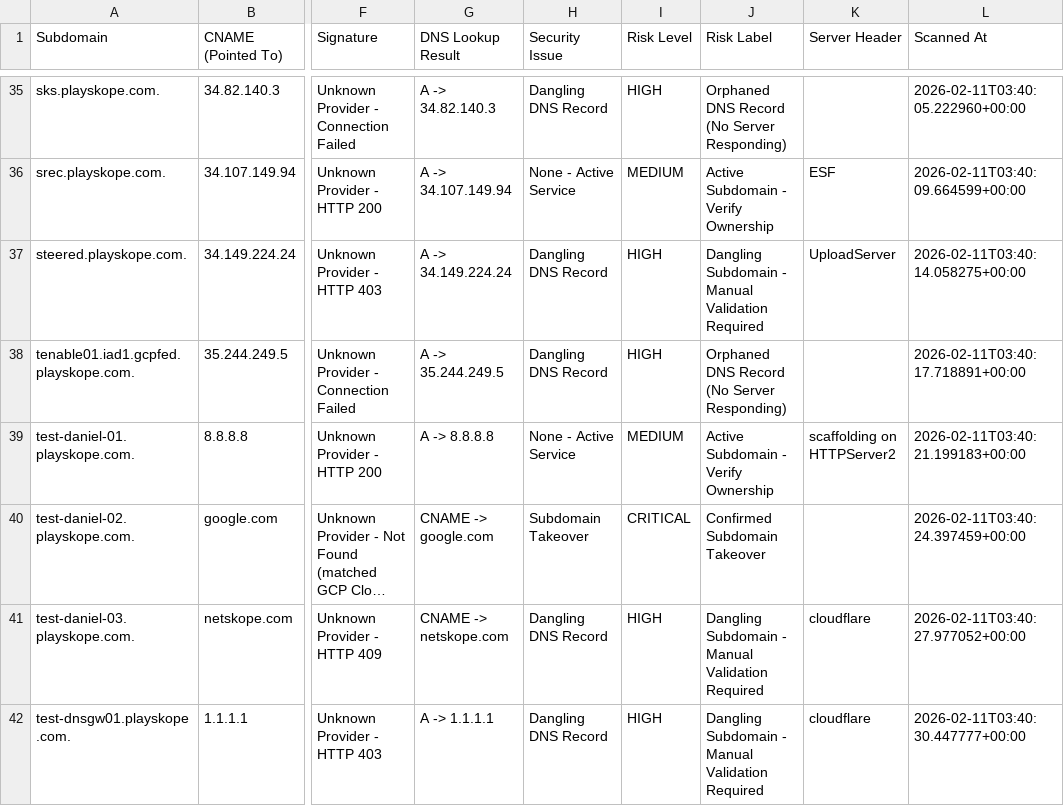
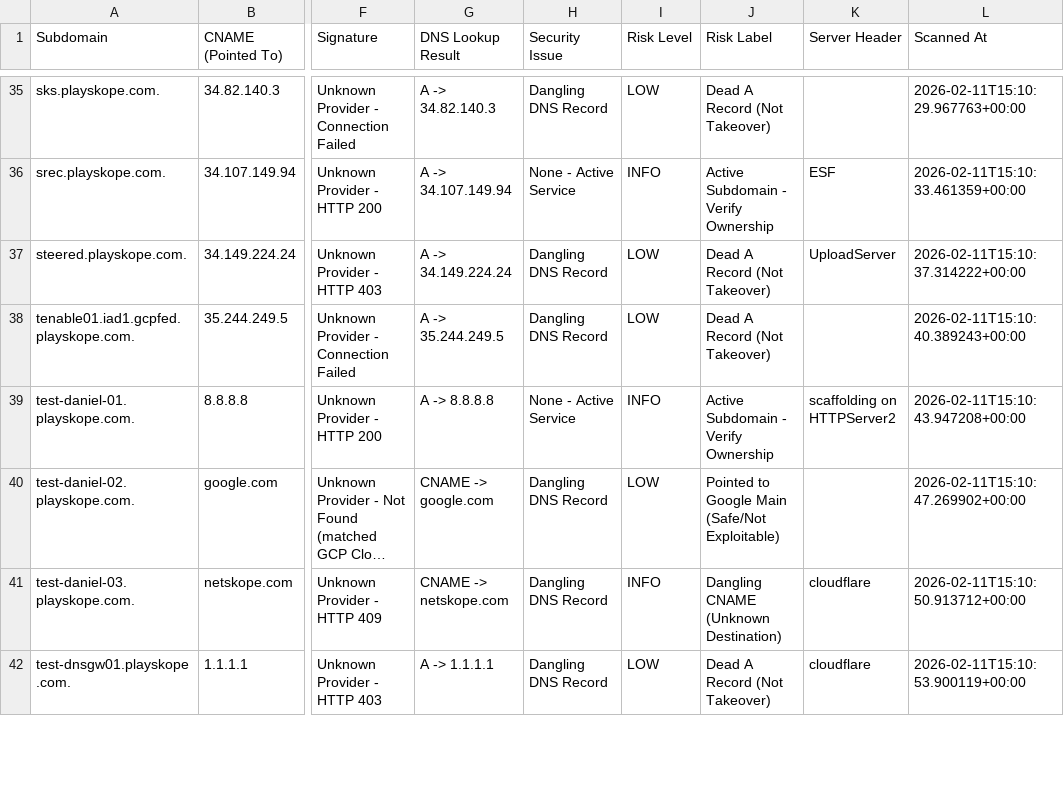
Before and after one commit to KINDEMO1/scanner, a CSV file: scan_results.csv, drawn as a sheet; only a part is shown, gaps mark what is left out; long unchanged cells end in …; the diff covers the shown part only; the diff names each change by its address in the sheet, - before the commit and + after, or states it on an @@ line.

```diff
--- a/scan_results.csv
+++ b/scan_results.csv
-I35 (Risk Level): HIGH
+I35 (Risk Level): LOW
-J35 (Risk Label): Orphaned DNS Record (No Server Responding)
+J35 (Risk Label): Dead A Record (Not Takeover)
-L35 (Scanned At): 2026-02-11T03:40:05.222960+00:00
+L35 (Scanned At): 2026-02-11T15:10:29.967763+00:00
-I36 (Risk Level): MEDIUM
+I36 (Risk Level): INFO
-L36 (Scanned At): 2026-02-11T03:40:09.664599+00:00
+L36 (Scanned At): 2026-02-11T15:10:33.461359+00:00
-I37:I38 (Risk Level): HIGH
+I37:I38 (Risk Level): LOW
-J37 (Risk Label): Dangling Subdomain - Manual Validation Required
+J37 (Risk Label): Dead A Record (Not Takeover)
-L37 (Scanned At): 2026-02-11T03:40:14.058275+00:00
+L37 (Scanned At): 2026-02-11T15:10:37.314222+00:00
-J38 (Risk Label): Orphaned DNS Record (No Server Responding)
+J38 (Risk Label): Dead A Record (Not Takeover)
-L38 (Scanned At): 2026-02-11T03:40:17.718891+00:00
+L38 (Scanned At): 2026-02-11T15:10:40.389243+00:00
-I39 (Risk Level): MEDIUM
+I39 (Risk Level): INFO
-L39 (Scanned At): 2026-02-11T03:40:21.199183+00:00
+L39 (Scanned At): 2026-02-11T15:10:43.947208+00:00
-H40 (Security Issue): Subdomain Takeover
+H40 (Security Issue): Dangling DNS Record
-I40 (Risk Level): CRITICAL
+I40 (Risk Level): LOW
-J40 (Risk Label): Confirmed Subdomain Takeover
+J40 (Risk Label): Pointed to Google Main (Safe/Not Exploitable)
-L40 (Scanned At): 2026-02-11T03:40:24.397459+00:00
+L40 (Scanned At): 2026-02-11T15:10:47.269902+00:00
-I41 (Risk Level): HIGH
+I41 (Risk Level): INFO
-J41 (Risk Label): Dangling Subdomain - Manual Validation Required
+J41 (Risk Label): Dangling CNAME (Unknown Destination)
-L41 (Scanned At): 2026-02-11T03:40:27.977052+00:00
+L41 (Scanned At): 2026-02-11T15:10:50.913712+00:00
-I42 (Risk Level): HIGH
+I42 (Risk Level): LOW
-J42 (Risk Label): Dangling Subdomain - Manual Validation Required
+J42 (Risk Label): Dead A Record (Not Takeover)
-L42 (Scanned At): 2026-02-11T03:40:30.447777+00:00
+L42 (Scanned At): 2026-02-11T15:10:53.900119+00:00
```
Also changed, not shown: 144 edited cells elsewhere in this file, 2 other files.
